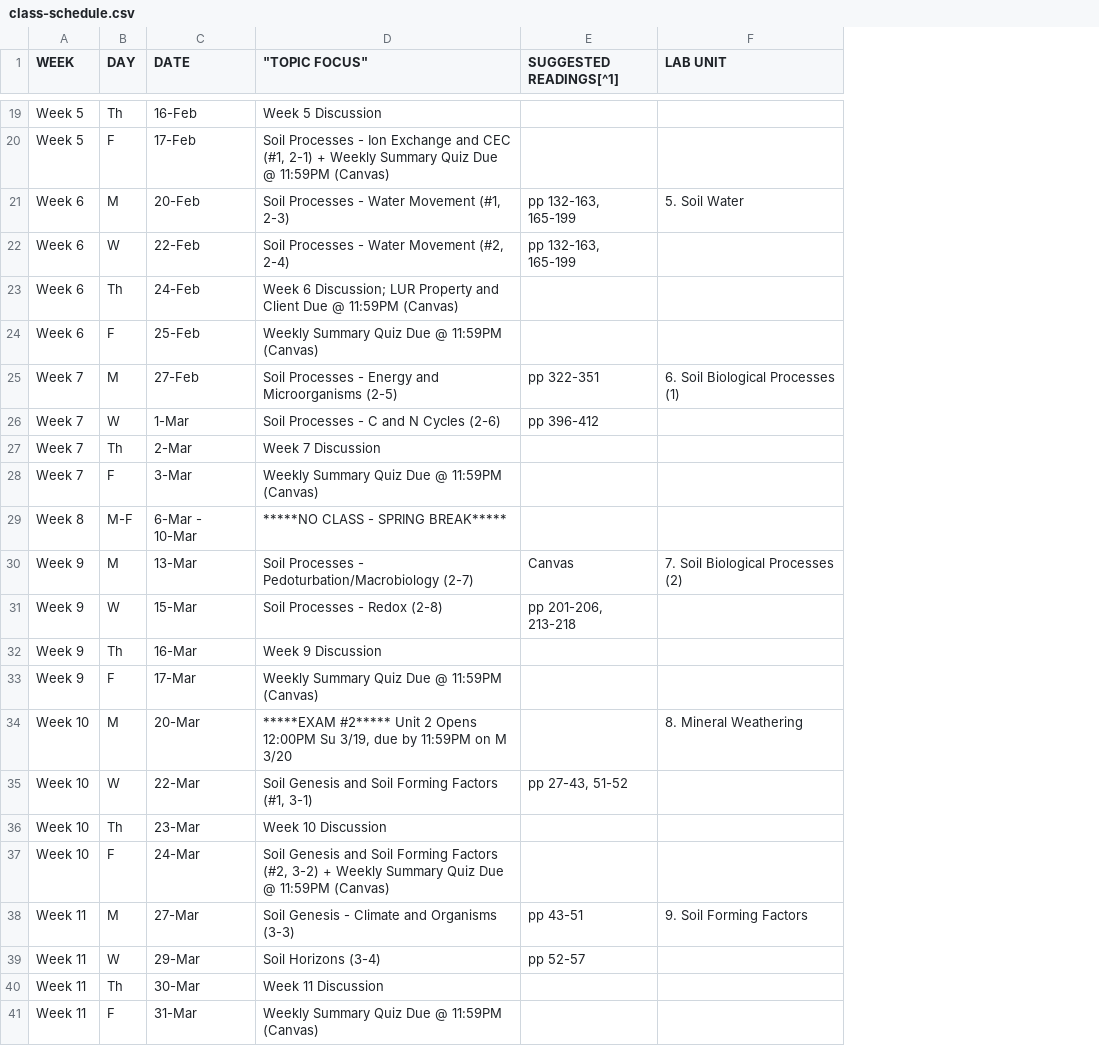
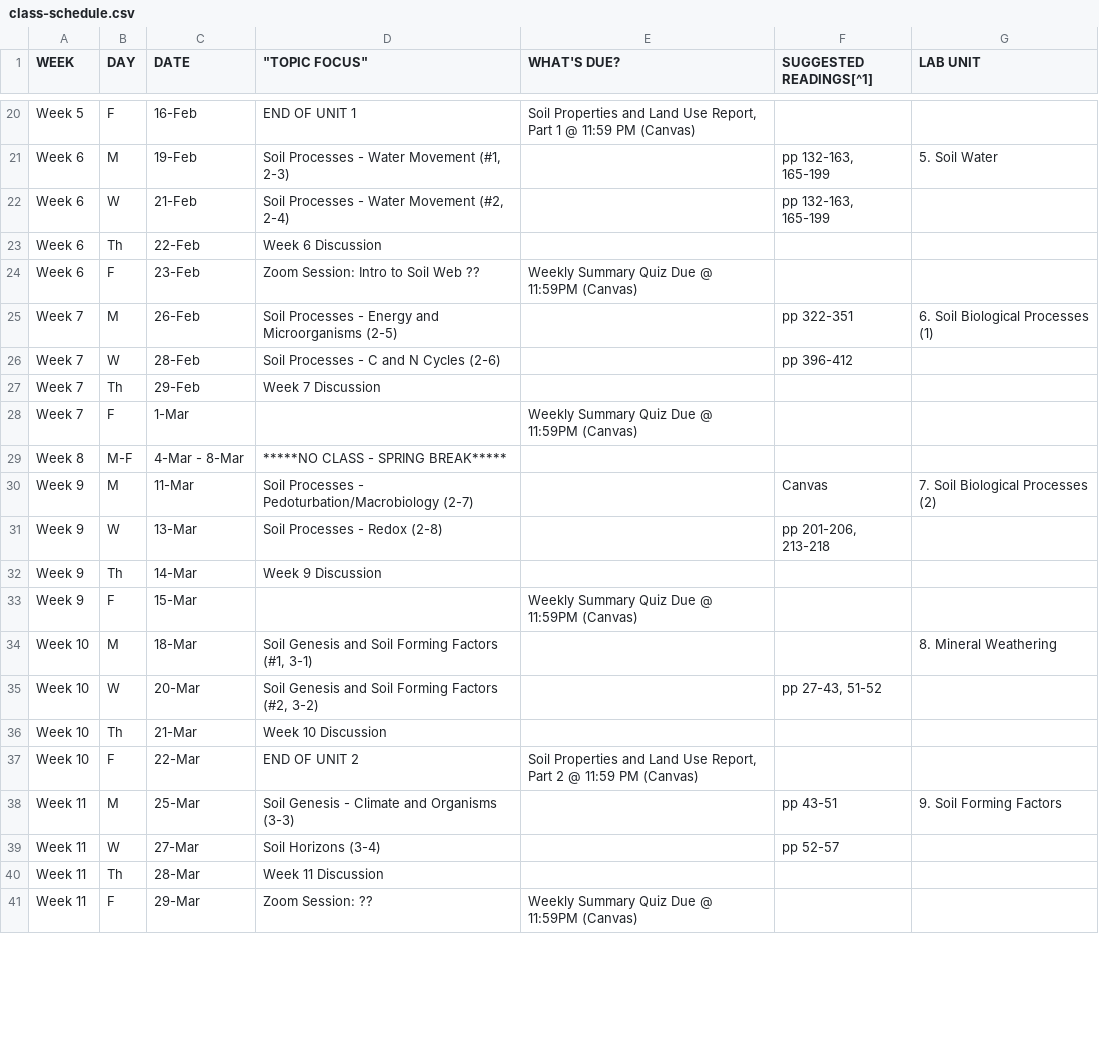
Before and after one commit to umn-soil-2125/soil-2125-syllabus, a CSV file: class-schedule.csv, drawn as a sheet; only a part is shown, gaps mark what is left out; removed rows and columns are numbered as before the commit, all else as after; the diff covers the shown part only; the diff names each change by its address in the sheet, - before the commit and + after, or states it on an @@ line.

```diff
--- a/class-schedule.csv
+++ b/class-schedule.csv
+column E (WHAT'S DUE?), rows 20-41: Soil Properties and Land Use Report, Part 1 @ 11:59 PM (Canvas) |  |  |  | Weekly Summary Quiz Due @ 11:59PM (Canvas) |  |  |  | Weekly Summary Quiz Due @ 11:59PM (Canvas) |  |  |  |  | Weekly Summary Quiz Due @ 11:59PM (Canvas) |  |  |  | Soil Properties and Land Use Report, Part 2 @ 11:59 PM (Canvas) |  |  |  | Weekly Summary Quiz Due @ 11:59PM (Canvas)
-B20 (DAY): Th
+B20 (DAY): F
-D20 ("TOPIC FOCUS"): Week 5 Discussion
+D20 ("TOPIC FOCUS"): END OF UNIT 1
-row 20: Week 5 | F | 17-Feb | Soil Processes - Ion Exchange and CEC (#1, 2-1) + Weekly Summary Quiz Due @ 11:59PM (Canvas)
-C21 (DATE): 20-Feb
+C21 (DATE): 19-Feb
-C22 (DATE): 22-Feb
+C22 (DATE): 21-Feb
-C23 (DATE): 24-Feb
+C23 (DATE): 22-Feb
-D23 ("TOPIC FOCUS"): Week 6 Discussion; LUR Property and Client Due @ 11:59PM (Canvas)
+D23 ("TOPIC FOCUS"): Week 6 Discussion
-C24 (DATE): 25-Feb
+C24 (DATE): 23-Feb
-D24 ("TOPIC FOCUS"): Weekly Summary Quiz Due @ 11:59PM (Canvas)
+D24 ("TOPIC FOCUS"): Zoom Session: Intro to Soil Web ??
-C25 (DATE): 27-Feb
+C25 (DATE): 26-Feb
-C26 (DATE): 1-Mar
+C26 (DATE): 28-Feb
-C27 (DATE): 2-Mar
+C27 (DATE): 29-Feb
-C28 (DATE): 3-Mar
+C28 (DATE): 1-Mar
-D28 ("TOPIC FOCUS"): Weekly Summary Quiz Due @ 11:59PM (Canvas)
+D28 ("TOPIC FOCUS"): (empty)
-C29 (DATE): 6-Mar - 10-Mar
+C29 (DATE): 4-Mar - 8-Mar
-C30 (DATE): 13-Mar
+C30 (DATE): 11-Mar
-C31 (DATE): 15-Mar
+C31 (DATE): 13-Mar
-C32 (DATE): 16-Mar
+C32 (DATE): 14-Mar
-C33 (DATE): 17-Mar
+C33 (DATE): 15-Mar
-D33 ("TOPIC FOCUS"): Weekly Summary Quiz Due @ 11:59PM (Canvas)
+D33 ("TOPIC FOCUS"): (empty)
-C34 (DATE): 20-Mar
+C34 (DATE): 18-Mar
-D34 ("TOPIC FOCUS"): *****EXAM #2***** Unit 2 Opens 12:00PM Su 3/19, due by 11:59PM on M 3/20
+D34 ("TOPIC FOCUS"): Soil Genesis and Soil Forming Factors (#1, 3-1)
-C35 (DATE): 22-Mar
+C35 (DATE): 20-Mar
-D35 ("TOPIC FOCUS"): …Forming Factors (#1, 3-1)
+D35 ("TOPIC FOCUS"): …Forming Factors (#2, 3-2)
-C36 (DATE): 23-Mar
+C36 (DATE): 21-Mar
-C37 (DATE): 24-Mar
+C37 (DATE): 22-Mar
-D37 ("TOPIC FOCUS"): Soil Genesis and Soil Forming Factors (#2, 3-2) + Weekly Summary Quiz Due @ 11:59PM (Canvas)
+D37 ("TOPIC FOCUS"): END OF UNIT 2
-C38 (DATE): 27-Mar
+C38 (DATE): 25-Mar
-C39 (DATE): 29-Mar
+C39 (DATE): 27-Mar
-C40 (DATE): 30-Mar
+C40 (DATE): 28-Mar
-C41 (DATE): 31-Mar
+C41 (DATE): 29-Mar
-D41 ("TOPIC FOCUS"): Weekly Summary Quiz Due @ 11:59PM (Canvas)
+D41 ("TOPIC FOCUS"): Zoom Session: ??
```
Also changed, not shown: 3 added rows, 3 removed rows and 52 edited cells elsewhere in this file, 30 other files.
